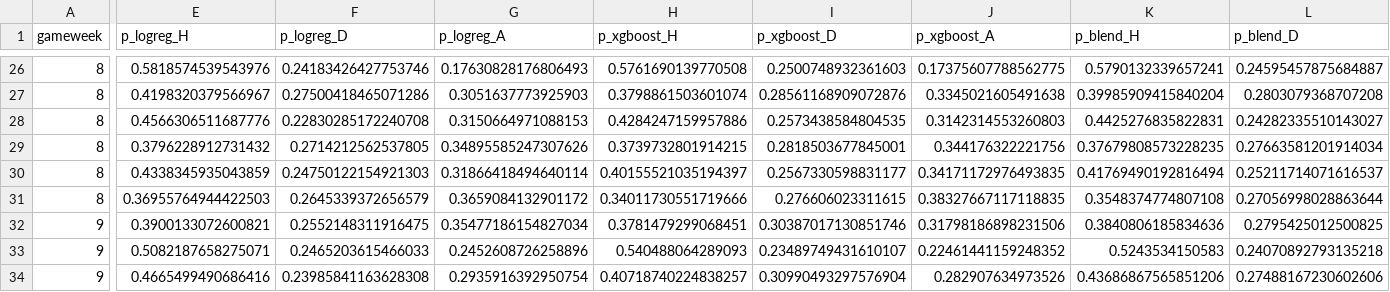
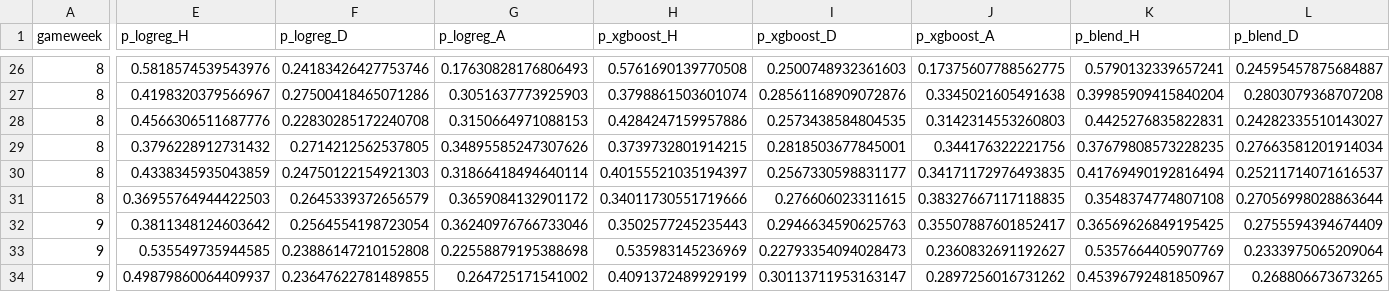
Before and after one commit to godfr3yyy/Tracked, a CSV file: predictions/log.csv, drawn as a sheet; only a part is shown, gaps mark what is left out; the diff covers the shown part only; the diff names each change by its address in the sheet, - before the commit and + after, or states it on an @@ line.

```diff
--- a/predictions/log.csv
+++ b/predictions/log.csv
-E32 (p_logreg_H): 0.3900133072600821
+E32 (p_logreg_H): 0.3811348124603642
-F32 (p_logreg_D): 0.2552148311916475
+F32 (p_logreg_D): 0.2564554198723054
-G32 (p_logreg_A): 0.35477186154827034
+G32 (p_logreg_A): 0.36240976766733046
-H32 (p_xgboost_H): 0.3781479299068451
+H32 (p_xgboost_H): 0.3502577245235443
-I32 (p_xgboost_D): 0.30387017130851746
+I32 (p_xgboost_D): 0.2946634590625763
-J32 (p_xgboost_A): 0.31798186898231506
+J32 (p_xgboost_A): 0.35507887601852417
-K32 (p_blend_H): 0.3840806185834636
+K32 (p_blend_H): 0.36569626849195425
-L32 (p_blend_D): 0.2795425012500825
+L32 (p_blend_D): 0.2755594394674409
-E33 (p_logreg_H): 0.5082187658275071
+E33 (p_logreg_H): 0.535549735944585
-F33 (p_logreg_D): 0.2465203615466033
+F33 (p_logreg_D): 0.23886147210152808
-G33 (p_logreg_A): 0.2452608726258896
+G33 (p_logreg_A): 0.22558879195388698
-H33 (p_xgboost_H): 0.540488064289093
+H33 (p_xgboost_H): 0.535983145236969
-I33 (p_xgboost_D): 0.23489749431610107
+I33 (p_xgboost_D): 0.22793354094028473
-J33 (p_xgboost_A): 0.22461441159248352
+J33 (p_xgboost_A): 0.2360832691192627
-K33 (p_blend_H): 0.5243534150583
+K33 (p_blend_H): 0.5357664405907769
-L33 (p_blend_D): 0.24070892793135218
+L33 (p_blend_D): 0.2333975065209064
-E34 (p_logreg_H): 0.4665499490686416
+E34 (p_logreg_H): 0.49879860064409937
-F34 (p_logreg_D): 0.23985841163628308
+F34 (p_logreg_D): 0.23647622781489855
-G34 (p_logreg_A): 0.2935916392950754
+G34 (p_logreg_A): 0.264725171541002
-H34 (p_xgboost_H): 0.40718740224838257
+H34 (p_xgboost_H): 0.4091372489929199
-I34 (p_xgboost_D): 0.30990493297576904
+I34 (p_xgboost_D): 0.30113711953163147
-J34 (p_xgboost_A): 0.282907634973526
+J34 (p_xgboost_A): 0.2897256016731262
-K34 (p_blend_H): 0.43686867565851206
+K34 (p_blend_H): 0.45396792481850967
-L34 (p_blend_D): 0.27488167230602606
+L34 (p_blend_D): 0.268806673673265
```
Also changed, not shown: 76 edited cells elsewhere in this file, 2 other files.
